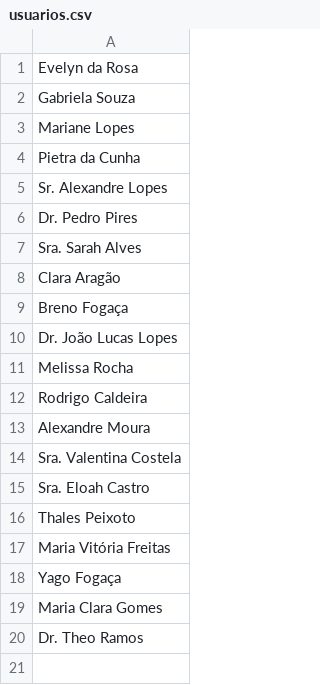
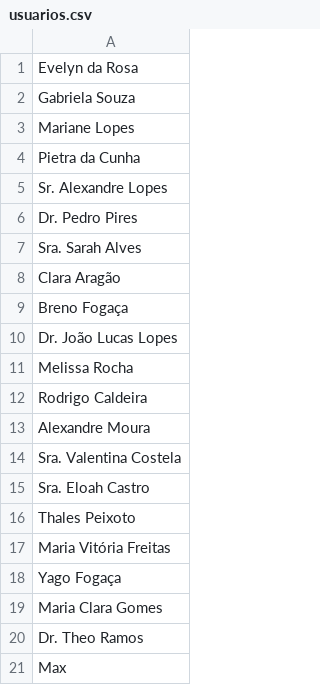
Before and after one commit to natanaelmota1/avalicao2-ODS, a CSV file: usuarios.csv, drawn as a sheet; the diff names each change by its address in the sheet, - before the commit and + after, or states it on an @@ line.

```diff
--- a/usuarios.csv
+++ b/usuarios.csv
+row 21: Max
```
Also changed, not shown: 3 other files.
